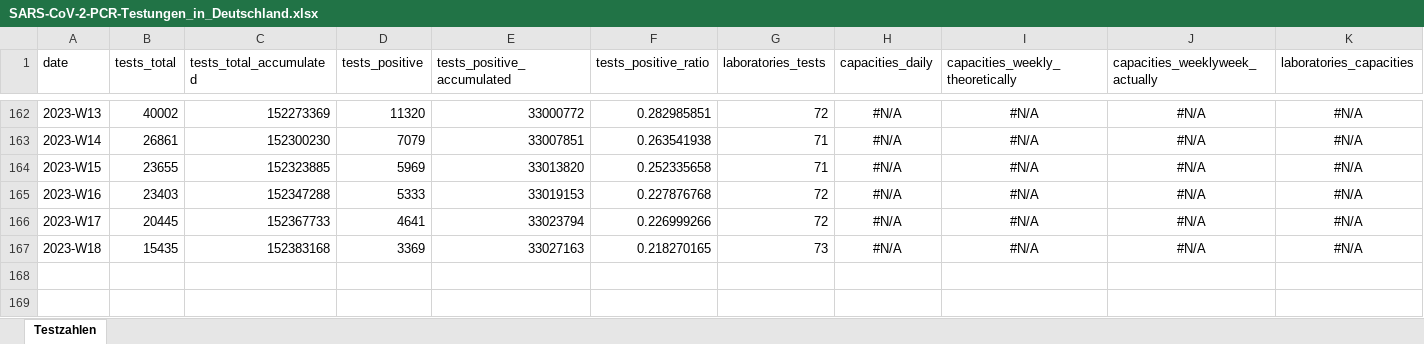
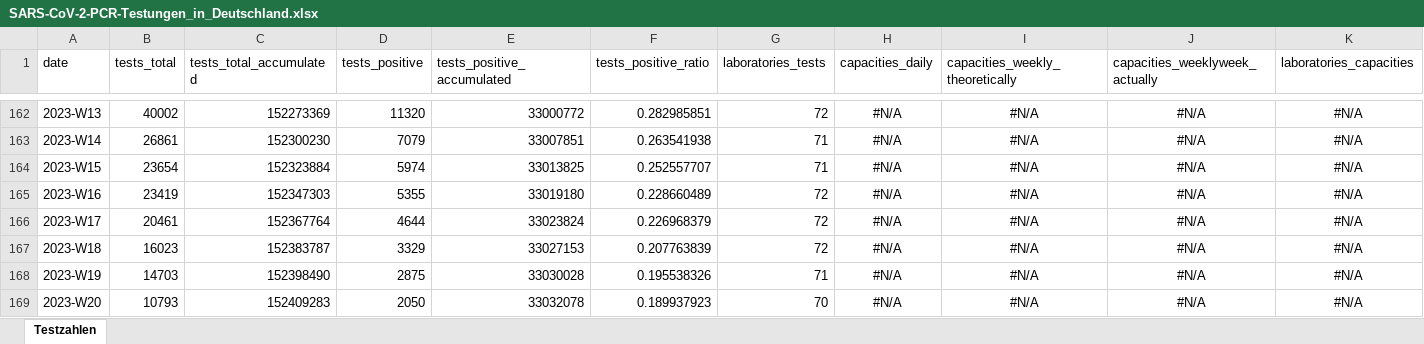
Before and after one commit to robert-koch-institut/SARS-CoV-2-PCR-Testungen_in_Deutschland, an Excel workbook: SARS-CoV-2-PCR-Testungen_in_Deutschland.xlsx, sheet Testzahlen, drawn as a sheet; only a part is shown, gaps mark what is left out; values as stored, in another font and other column widths than the file's, no borders; rows hold the shown columns only; the diff names each change by its address in the sheet, - before the commit and + after, or states it on an @@ line.

```diff
--- a/SARS-CoV-2-PCR-Testungen_in_Deutschland.xlsx (sheet Testzahlen)
+++ b/SARS-CoV-2-PCR-Testungen_in_Deutschland.xlsx (sheet Testzahlen)
-B164 (tests_total): 23655
+B164 (tests_total): 23654
-C164 (tests_total_accumulated): 152323885
+C164 (tests_total_accumulated): 152323884
-D164 (tests_positive): 5969
+D164 (tests_positive): 5974
-E164 (tests_positive_accumulated): 33013820
+E164 (tests_positive_accumulated): 33013825
-F164 (tests_positive_ratio): 0.252335658
+F164 (tests_positive_ratio): 0.252557707
-B165 (tests_total): 23403
+B165 (tests_total): 23419
-C165 (tests_total_accumulated): 152347288
+C165 (tests_total_accumulated): 152347303
-D165 (tests_positive): 5333
+D165 (tests_positive): 5355
-E165 (tests_positive_accumulated): 33019153
+E165 (tests_positive_accumulated): 33019180
-F165 (tests_positive_ratio): 0.227876768
+F165 (tests_positive_ratio): 0.228660489
-B166 (tests_total): 20445
+B166 (tests_total): 20461
-C166 (tests_total_accumulated): 152367733
+C166 (tests_total_accumulated): 152367764
-D166 (tests_positive): 4641
+D166 (tests_positive): 4644
-E166 (tests_positive_accumulated): 33023794
+E166 (tests_positive_accumulated): 33023824
-F166 (tests_positive_ratio): 0.226999266
+F166 (tests_positive_ratio): 0.226968379
-B167 (tests_total): 15435
+B167 (tests_total): 16023
-C167 (tests_total_accumulated): 152383168
+C167 (tests_total_accumulated): 152383787
-D167 (tests_positive): 3369
+D167 (tests_positive): 3329
-E167 (tests_positive_accumulated): 33027163
+E167 (tests_positive_accumulated): 33027153
-F167 (tests_positive_ratio): 0.218270165
+F167 (tests_positive_ratio): 0.207763839
-G167 (laboratories_tests): 73
+G167 (laboratories_tests): 72
+row 168: 2023-W19 | 14703 | 152398490 | 2875 | 33030028 | 0.195538326 | 71 | #N/A | #N/A | #N/A | #N/A
+row 169: 2023-W20 | 10793 | 152409283 | 2050 | 33032078 | 0.189937923 | 70 | #N/A | #N/A | #N/A | #N/A
```
Also changed, not shown: 7 other files.
